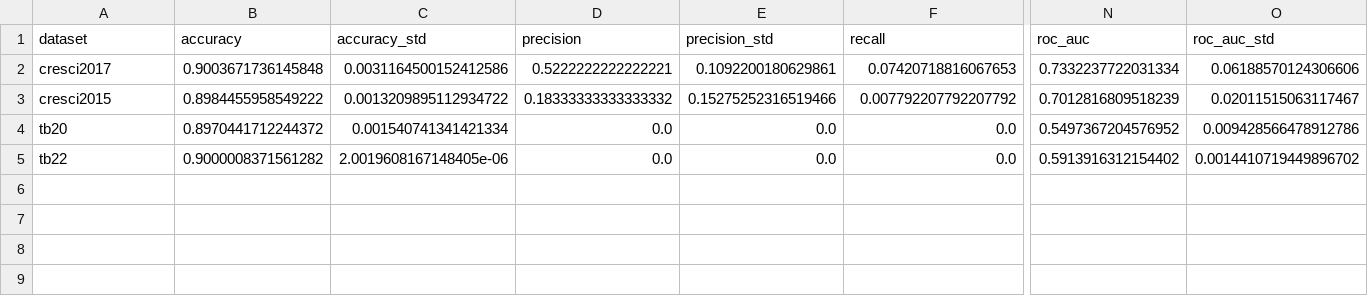
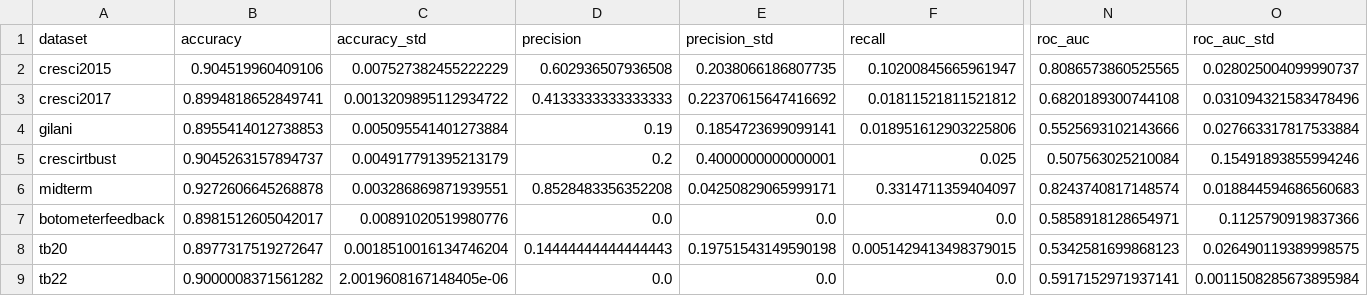
Before and after one commit to renbot-hub/twibench, a CSV file: results/beskow/10.csv, drawn as a sheet; only a part is shown, gaps mark what is left out; removed rows and columns are numbered as before the commit, all else as after; rows hold the shown columns only; the diff covers the shown part only; the diff names each change by its address in the sheet, - before the commit and + after, or states it on an @@ line.

```diff
--- a/results/beskow/10.csv
+++ b/results/beskow/10.csv
-row 2: cresci2017 | 0.9003671736145848 | 0.0031164500152412586 | 0.5222222222222221 | 0.1092200180629861 | 0.07420718816067653 | 0.7332237722031334 | 0.06188570124306606
-B2 (accuracy): 0.8984455958549222
+B2 (accuracy): 0.904519960409106
-C2 (accuracy_std): 0.0013209895112934722
+C2 (accuracy_std): 0.007527382455222229
-D2 (precision): 0.18333333333333332
+D2 (precision): 0.602936507936508
-E2 (precision_std): 0.15275252316519466
+E2 (precision_std): 0.2038066186807735
-F2 (recall): 0.007792207792207792
+F2 (recall): 0.10200845665961947
-N2 (roc_auc): 0.7012816809518239
+N2 (roc_auc): 0.8086573860525565
-O2 (roc_auc_std): 0.02011515063117467
+O2 (roc_auc_std): 0.028025004099990737
+row 3: cresci2017 | 0.8994818652849741 | 0.0013209895112934722 | 0.4133333333333333 | 0.22370615647416692 | 0.01811521811521812 | 0.6820189300744108 | 0.031094321583478496
+row 4: gilani | 0.8955414012738853 | 0.005095541401273884 | 0.19 | 0.1854723699099141 | 0.018951612903225806 | 0.5525693102143666 | 0.027663317817533884
+row 5: crescirtbust | 0.9045263157894737 | 0.004917791395213179 | 0.2 | 0.4000000000000001 | 0.025 | 0.507563025210084 | 0.15491893855994246
+row 6: midterm | 0.9272606645268878 | 0.003286869871939551 | 0.8528483356352208 | 0.04250829065999171 | 0.3314711359404097 | 0.8243740817148574 | 0.018844594686560683
+row 7: botometerfeedback | 0.8981512605042017 | 0.00891020519980776 | 0.0 | 0.0 | 0.0 | 0.5858918128654971 | 0.1125790919837366
-B8 (accuracy): 0.8970441712244372
+B8 (accuracy): 0.8977317519272647
-C8 (accuracy_std): 0.001540741341421334
+C8 (accuracy_std): 0.0018510016134746204
-D8 (precision): 0.0
+D8 (precision): 0.14444444444444443
-E8 (precision_std): 0.0
+E8 (precision_std): 0.19751543149590198
-F8 (recall): 0.0
+F8 (recall): 0.0051429413498379015
-N8 (roc_auc): 0.5497367204576952
+N8 (roc_auc): 0.5342581699868123
-O8 (roc_auc_std): 0.009428566478912786
+O8 (roc_auc_std): 0.026490119389998575
-N9 (roc_auc): 0.5913916312154402
+N9 (roc_auc): 0.5917152971937141
-O9 (roc_auc_std): 0.0014410719449896702
+O9 (roc_auc_std): 0.0011508285673895984
```
Also changed, not shown: 14 edited cells elsewhere in this file, results/beskow/20.csv, results/beskow/50.csv, 22 other files.
